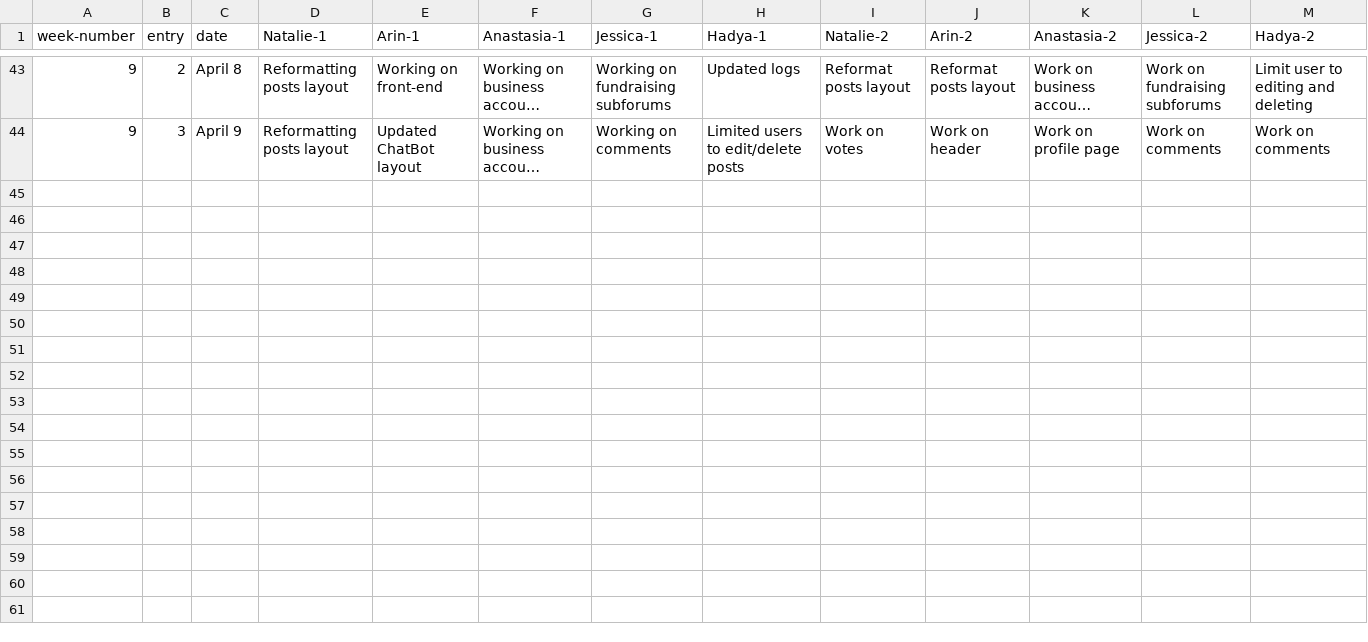
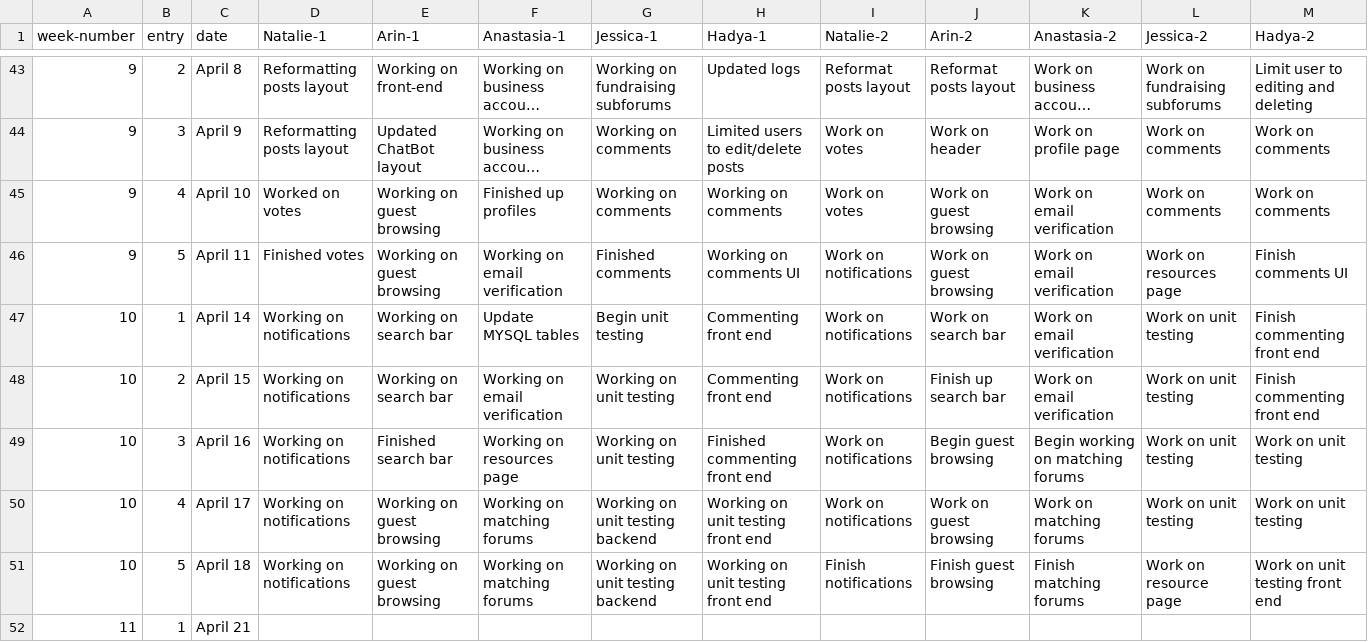
Before and after one commit to NovaByte-CS4800-Group-2/NovaByte-website, a CSV file: logs.csv, drawn as a sheet; only a part is shown, gaps mark what is left out; long unchanged cells end in …; the diff names each change by its address in the sheet, - before the commit and + after, or states it on an @@ line.

Commit message:
updated logs 4/18

```diff
--- a/logs.csv
+++ b/logs.csv
+row 45: 9 | 4 | April 10 | Worked on votes | Working on guest browsing | Finished up profiles | Working on comments | Working on comments | Work on votes | Work on guest browsing | Work on email verification | Work on comments | Work on comments
+row 46: 9 | 5 | April 11 | Finished votes | Working on guest browsing | Working on email verification | Finished comments | Working on comments UI | Work on notifications | Work on guest browsing | Work on email verification | Work on resources page | Finish comments UI
+row 47: 10 | 1 | April 14 | Working on notifications | Working on search bar | Update MYSQL tables | Begin unit testing | Commenting front end | Work on notifications | Work on search bar | Work on email verification | Work on unit testing | Finish commenting front end
+row 48: 10 | 2 | April 15 | Working on notifications | Working on search bar | Working on email verification | Working on unit testing | Commenting front end | Work on notifications | Finish up search bar | Work on email verification | Work on unit testing | Finish commenting front end
+row 49: 10 | 3 | April 16 | Working on notifications | Finished search bar | Working on resources page | Working on unit testing | Finished commenting front end | Work on notifications | Begin guest browsing | Begin working on matching forums | Work on unit testing | Work on unit testing
+row 50: 10 | 4 | April 17 | Working on notifications | Working on guest browsing | Working on matching forums | Working on unit testing backend | Working on unit testing front end | Work on notifications | Work on guest browsing | Work on matching forums | Work on unit testing | Work on unit testing
+row 51: 10 | 5 | April 18 | Working on notifications | Working on guest browsing | Working on matching forums | Working on unit testing backend | Working on unit testing front end | Finish notifications | Finish guest browsing | Finish matching forums | Work on resource page | Work on unit testing front end
+row 52: 11 | 1 | April 21
```
